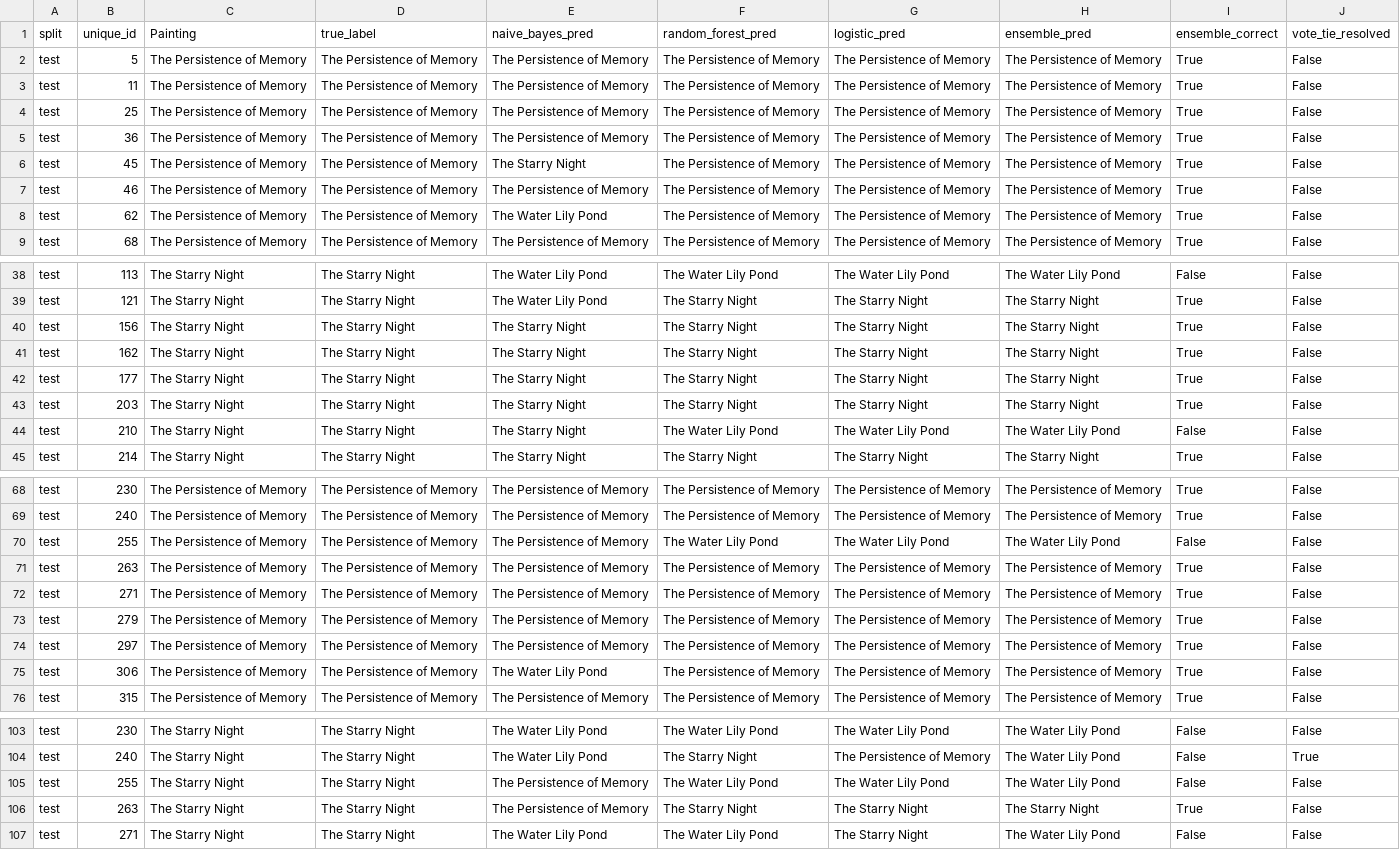
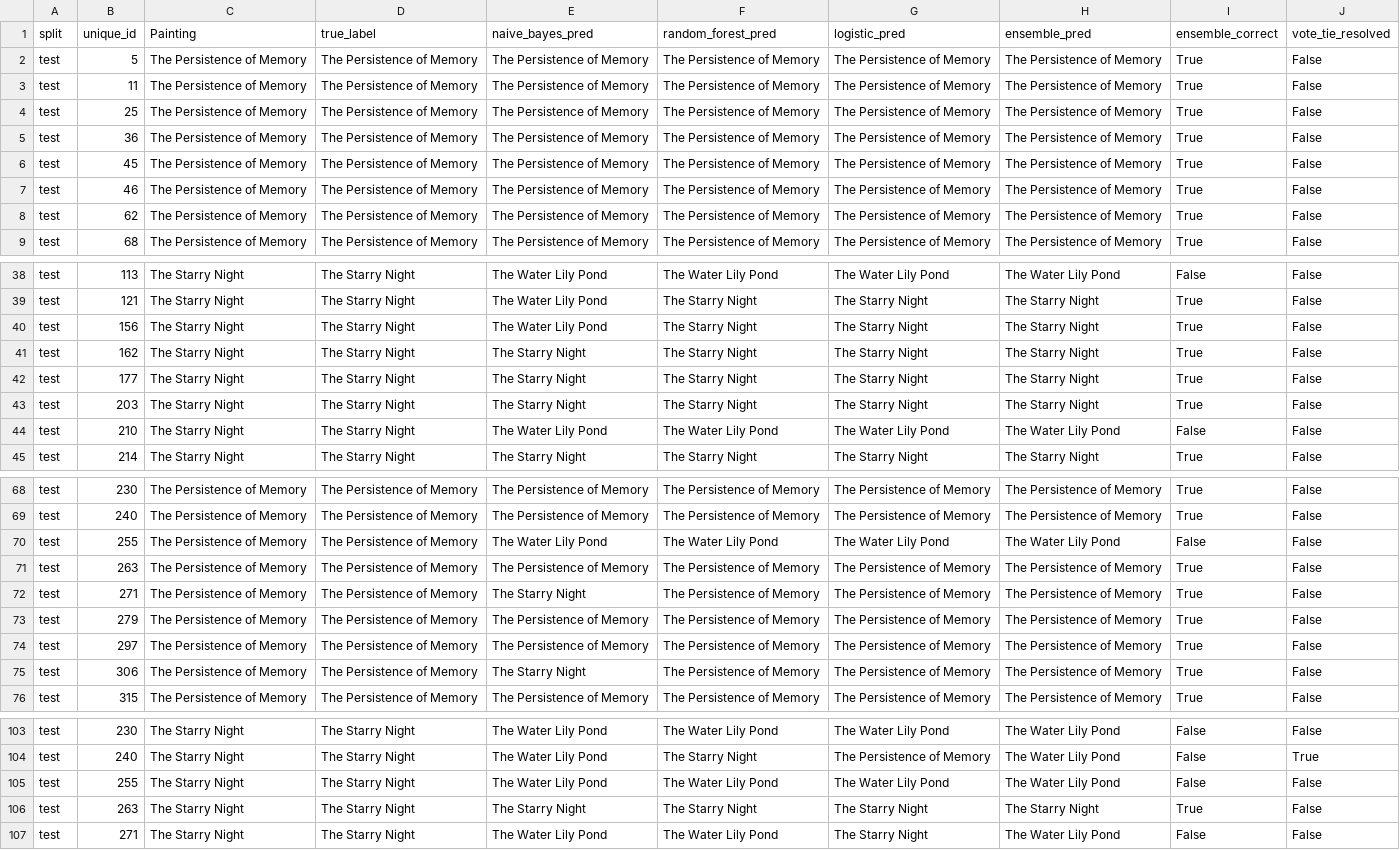
Before and after one commit to SMalla03/CSC311-Group-Project, a CSV file: processed/models/ensemble/test_majority_vote_rows.csv, drawn as a sheet; only a part is shown, gaps mark what is left out; the diff covers the shown part only.

```diff
--- a/processed/models/ensemble/test_majority_vote_rows.csv
+++ b/processed/models/ensemble/test_majority_vote_rows.csv
@@ -5,5 +5,5 @@ test,25,The Persistence of Memory,The Persistence of Memory,The Persistence of M
 test,36,The Persistence of Memory,The Persistence of Memory,The Persistence of Memory,The Persistence of Memory,The Persistence of Memory,The Persistence of Memory,True,False
-test,45,The Persistence of Memory,The Persistence of Memory,The Starry Night,The Persistence of Memory,The Persistence of Memory,The Persistence of Memory,True,False
+test,45,The Persistence of Memory,The Persistence of Memory,The Persistence of Memory,The Persistence of Memory,The Persistence of Memory,The Persistence of Memory,True,False
 test,46,The Persistence of Memory,The Persistence of Memory,The Persistence of Memory,The Persistence of Memory,The Persistence of Memory,The Persistence of Memory,True,False
-test,62,The Persistence of Memory,The Persistence of Memory,The Water Lily Pond,The Persistence of Memory,The Persistence of Memory,The Persistence of Memory,True,False
+test,62,The Persistence of Memory,The Persistence of Memory,The Persistence of Memory,The Persistence of Memory,The Persistence of Memory,The Persistence of Memory,True,False
 test,68,The Persistence of Memory,The Persistence of Memory,The Persistence of Memory,The Persistence of Memory,The Persistence of Memory,The Persistence of Memory,True,False
@@ -39,3 +39,3 @@ test,113,The Starry Night,The Starry Night,The Water Lily Pond,The Water Lily Po
 test,121,The Starry Night,The Starry Night,The Water Lily Pond,The Starry Night,The Starry Night,The Starry Night,True,False
-test,156,The Starry Night,The Starry Night,The Starry Night,The Starry Night,The Starry Night,The Starry Night,True,False
+test,156,The Starry Night,The Starry Night,The Water Lily Pond,The Starry Night,The Starry Night,The Starry Night,True,False
 test,162,The Starry Night,The Starry Night,The Starry Night,The Starry Night,The Starry Night,The Starry Night,True,False
@@ -43,3 +43,3 @@ test,177,The Starry Night,The Starry Night,The Starry Night,The Starry Night,The
 test,203,The Starry Night,The Starry Night,The Starry Night,The Starry Night,The Starry Night,The Starry Night,True,False
-test,210,The Starry Night,The Starry Night,The Starry Night,The Water Lily Pond,The Water Lily Pond,The Water Lily Pond,False,False
+test,210,The Starry Night,The Starry Night,The Water Lily Pond,The Water Lily Pond,The Water Lily Pond,The Water Lily Pond,False,False
 test,214,The Starry Night,The Starry Night,The Starry Night,The Starry Night,The Starry Night,The Starry Night,True,False
@@ -69,8 +69,8 @@ test,230,The Persistence of Memory,The Persistence of Memory,The Persistence of
 test,240,The Persistence of Memory,The Persistence of Memory,The Persistence of Memory,The Persistence of Memory,The Persistence of Memory,The Persistence of Memory,True,False
-test,255,The Persistence of Memory,The Persistence of Memory,The Persistence of Memory,The Water Lily Pond,The Water Lily Pond,The Water Lily Pond,False,False
+test,255,The Persistence of Memory,The Persistence of Memory,The Water Lily Pond,The Water Lily Pond,The Water Lily Pond,The Water Lily Pond,False,False
 test,263,The Persistence of Memory,The Persistence of Memory,The Persistence of Memory,The Persistence of Memory,The Persistence of Memory,The Persistence of Memory,True,False
-test,271,The Persistence of Memory,The Persistence of Memory,The Persistence of Memory,The Persistence of Memory,The Persistence of Memory,The Persistence of Memory,True,False
+test,271,The Persistence of Memory,The Persistence of Memory,The Starry Night,The Persistence of Memory,The Persistence of Memory,The Persistence of Memory,True,False
 test,279,The Persistence of Memory,The Persistence of Memory,The Persistence of Memory,The Persistence of Memory,The Persistence of Memory,The Persistence of Memory,True,False
 test,297,The Persistence of Memory,The Persistence of Memory,The Persistence of Memory,The Persistence of Memory,The Persistence of Memory,The Persistence of Memory,True,False
-test,306,The Persistence of Memory,The Persistence of Memory,The Water Lily Pond,The Persistence of Memory,The Persistence of Memory,The Persistence of Memory,True,False
+test,306,The Persistence of Memory,The Persistence of Memory,The Starry Night,The Persistence of Memory,The Persistence of Memory,The Persistence of Memory,True,False
 test,315,The Persistence of Memory,The Persistence of Memory,The Persistence of Memory,The Persistence of Memory,The Persistence of Memory,The Persistence of Memory,True,False
@@ -104,4 +104,4 @@ test,230,The Starry Night,The Starry Night,The Water Lily Pond,The Water Lily Po
 test,240,The Starry Night,The Starry Night,The Water Lily Pond,The Starry Night,The Persistence of Memory,The Water Lily Pond,False,True
-test,255,The Starry Night,The Starry Night,The Persistence of Memory,The Water Lily Pond,The Water Lily Pond,The Water Lily Pond,False,False
-test,263,The Starry Night,The Starry Night,The Persistence of Memory,The Starry Night,The Starry Night,The Starry Night,True,False
+test,255,The Starry Night,The Starry Night,The Water Lily Pond,The Water Lily Pond,The Water Lily Pond,The Water Lily Pond,False,False
+test,263,The Starry Night,The Starry Night,The Starry Night,The Starry Night,The Starry Night,The Starry Night,True,False
 test,271,The Starry Night,The Starry Night,The Water Lily Pond,The Water Lily Pond,The Starry Night,The Water Lily Pond,False,False
```
Also changed, not shown: 20 edited cells elsewhere in this file, processed/models/ensemble/train_majority_vote_rows.csv, processed/models/ensemble/validation_majority_vote_rows.csv, 2 other files.
